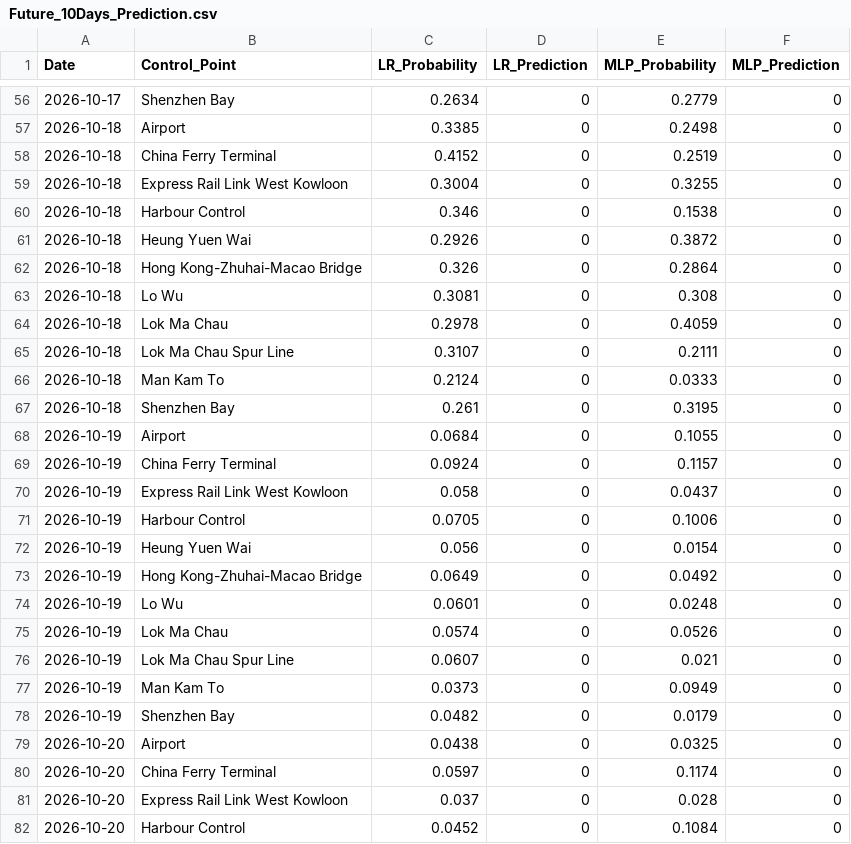
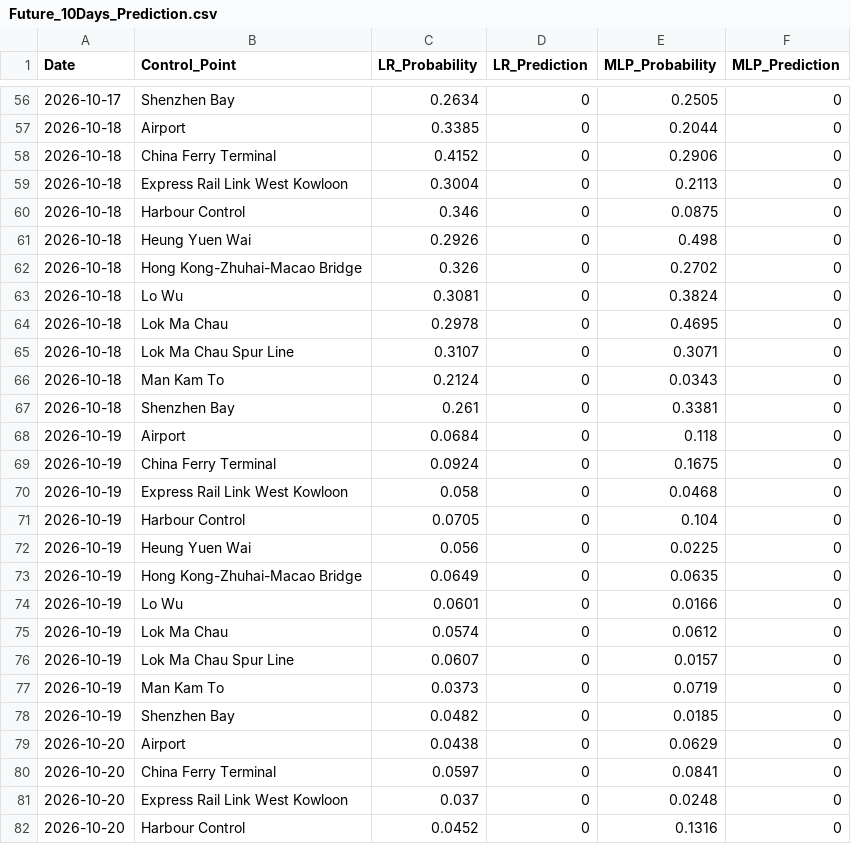
Before and after one commit to WangJichun323/MATH7810, a CSV file: 7005project/Future_10Days_Prediction.csv, drawn as a sheet; only a part is shown, gaps mark what is left out; the diff covers the shown part only.

```diff
--- a/7005project/Future_10Days_Prediction.csv
+++ b/7005project/Future_10Days_Prediction.csv
@@ -56,27 +56,27 @@ Date,Control_Point,LR_Probability,LR_Prediction,MLP_Probability,MLP_Prediction
-2026-10-17,Shenzhen Bay,0.2634,0,0.2779,0
-2026-10-18,Airport,0.3385,0,0.2498,0
-2026-10-18,China Ferry Terminal,0.4152,0,0.2519,0
-2026-10-18,Express Rail Link West Kowloon,0.3004,0,0.3255,0
-2026-10-18,Harbour Control,0.346,0,0.1538,0
-2026-10-18,Heung Yuen Wai,0.2926,0,0.3872,0
-2026-10-18,Hong Kong-Zhuhai-Macao Bridge,0.326,0,0.2864,0
-2026-10-18,Lo Wu,0.3081,0,0.308,0
-2026-10-18,Lok Ma Chau,0.2978,0,0.4059,0
-2026-10-18,Lok Ma Chau Spur Line,0.3107,0,0.2111,0
-2026-10-18,Man Kam To,0.2124,0,0.0333,0
-2026-10-18,Shenzhen Bay,0.261,0,0.3195,0
-2026-10-19,Airport,0.0684,0,0.1055,0
-2026-10-19,China Ferry Terminal,0.0924,0,0.1157,0
-2026-10-19,Express Rail Link West Kowloon,0.058,0,0.0437,0
-2026-10-19,Harbour Control,0.0705,0,0.1006,0
-2026-10-19,Heung Yuen Wai,0.056,0,0.0154,0
-2026-10-19,Hong Kong-Zhuhai-Macao Bridge,0.0649,0,0.0492,0
-2026-10-19,Lo Wu,0.0601,0,0.0248,0
-2026-10-19,Lok Ma Chau,0.0574,0,0.0526,0
-2026-10-19,Lok Ma Chau Spur Line,0.0607,0,0.021,0
-2026-10-19,Man Kam To,0.0373,0,0.0949,0
-2026-10-19,Shenzhen Bay,0.0482,0,0.0179,0
-2026-10-20,Airport,0.0438,0,0.0325,0
-2026-10-20,China Ferry Terminal,0.0597,0,0.1174,0
-2026-10-20,Express Rail Link West Kowloon,0.037,0,0.028,0
-2026-10-20,Harbour Control,0.0452,0,0.1084,0
+2026-10-17,Shenzhen Bay,0.2634,0,0.2505,0
+2026-10-18,Airport,0.3385,0,0.2044,0
+2026-10-18,China Ferry Terminal,0.4152,0,0.2906,0
+2026-10-18,Express Rail Link West Kowloon,0.3004,0,0.2113,0
+2026-10-18,Harbour Control,0.346,0,0.0875,0
+2026-10-18,Heung Yuen Wai,0.2926,0,0.498,0
+2026-10-18,Hong Kong-Zhuhai-Macao Bridge,0.326,0,0.2702,0
+2026-10-18,Lo Wu,0.3081,0,0.3824,0
+2026-10-18,Lok Ma Chau,0.2978,0,0.4695,0
+2026-10-18,Lok Ma Chau Spur Line,0.3107,0,0.3071,0
+2026-10-18,Man Kam To,0.2124,0,0.0343,0
+2026-10-18,Shenzhen Bay,0.261,0,0.3381,0
+2026-10-19,Airport,0.0684,0,0.118,0
+2026-10-19,China Ferry Terminal,0.0924,0,0.1675,0
+2026-10-19,Express Rail Link West Kowloon,0.058,0,0.0468,0
+2026-10-19,Harbour Control,0.0705,0,0.104,0
+2026-10-19,Heung Yuen Wai,0.056,0,0.0225,0
+2026-10-19,Hong Kong-Zhuhai-Macao Bridge,0.0649,0,0.0635,0
+2026-10-19,Lo Wu,0.0601,0,0.0166,0
+2026-10-19,Lok Ma Chau,0.0574,0,0.0612,0
+2026-10-19,Lok Ma Chau Spur Line,0.0607,0,0.0157,0
+2026-10-19,Man Kam To,0.0373,0,0.0719,0
+2026-10-19,Shenzhen Bay,0.0482,0,0.0185,0
+2026-10-20,Airport,0.0438,0,0.0629,0
+2026-10-20,China Ferry Terminal,0.0597,0,0.0841,0
+2026-10-20,Express Rail Link West Kowloon,0.037,0,0.0248,0
+2026-10-20,Harbour Control,0.0452,0,0.1316,0
```
Also changed, not shown: 84 edited cells elsewhere in this file, 7005project/ControlPoint_Classification_Predictions.csv, 3 other files.
